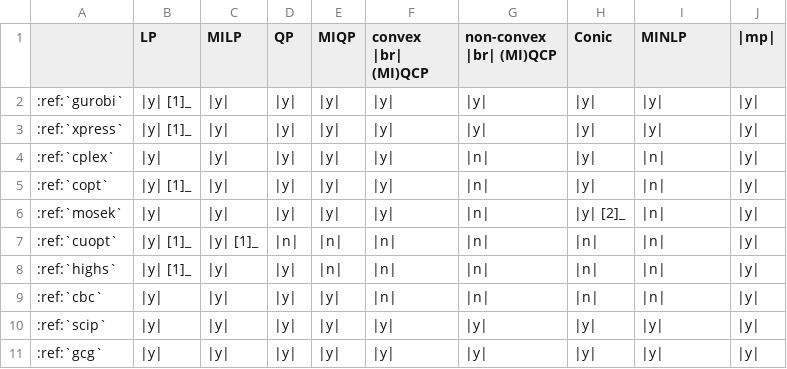
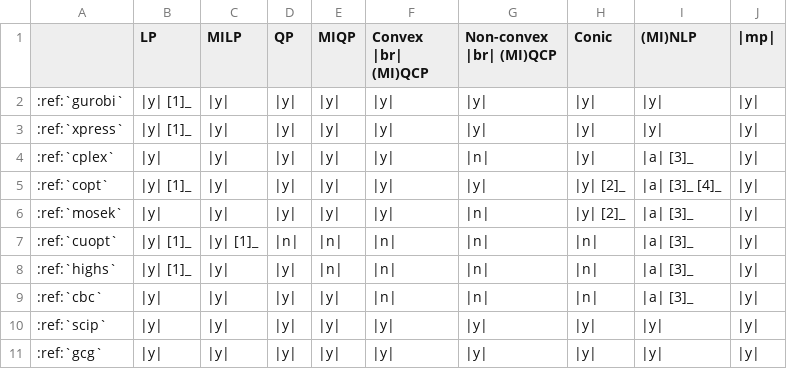
Before and after one commit to ampl/ampl.github.io, a CSV file: docs/source/solvers/_tables/slv_lin.csv, drawn as a sheet.

Commit message:
COPT: fix acc:_expr, solvers table: approx (MI)NLP

```diff
--- a/docs/source/solvers/_tables/slv_lin.csv
+++ b/docs/source/solvers/_tables/slv_lin.csv
@@ -1,10 +1,10 @@
-,LP,MILP,QP,MIQP,convex |br| (MI)QCP,non-convex |br| (MI)QCP,Conic,MINLP,|mp|
+,LP,MILP,QP,MIQP,Convex |br| (MI)QCP,Non-convex |br| (MI)QCP,Conic,(MI)NLP,|mp|
 :ref:`gurobi`,|y| [1]_,|y|,|y|,|y|,|y|,|y|,|y|,|y|,|y|
 :ref:`xpress`,|y| [1]_,|y|,|y|,|y|,|y|,|y|,|y|,|y|,|y|
-:ref:`cplex`,|y|,|y|,|y|,|y|,|y|,|n|,|y|,|n|,|y|
-:ref:`copt`,|y| [1]_,|y|,|y|,|y|,|y|,|n|,|y|,|n|,|y|
-:ref:`mosek`,|y|,|y|,|y|,|y|,|y|,|n|,|y| [2]_,|n|,|y|
-:ref:`cuopt`,|y| [1]_,|y| [1]_,|n|,|n|,|n|,|n|,|n|,|n|,|y|
-:ref:`highs`,|y| [1]_,|y|,|y|,|n|,|n|,|n|,|n|,|n|,|y|
-:ref:`cbc`,|y|,|y|,|y|,|y|,|n|,|n|,|n|,|n|,|y|
+:ref:`cplex`,|y|,|y|,|y|,|y|,|y|,|n|,|y|,|a| [3]_,|y|
+:ref:`copt`,|y| [1]_,|y|,|y|,|y|,|y|,|y|,|y| [2]_,|a| [3]_ [4]_,|y|
+:ref:`mosek`,|y|,|y|,|y|,|y|,|y|,|n|,|y| [2]_,|a| [3]_,|y|
+:ref:`cuopt`,|y| [1]_,|y| [1]_,|n|,|n|,|n|,|n|,|n|,|a| [3]_,|y|
+:ref:`highs`,|y| [1]_,|y|,|y|,|n|,|n|,|n|,|n|,|a| [3]_,|y|
+:ref:`cbc`,|y|,|y|,|y|,|y|,|n|,|n|,|n|,|a| [3]_,|y|
 :ref:`scip`,|y|,|y|,|y|,|y|,|y|,|y|,|y|,|y|,|y|
```
Also changed, not shown: 2 other files.
